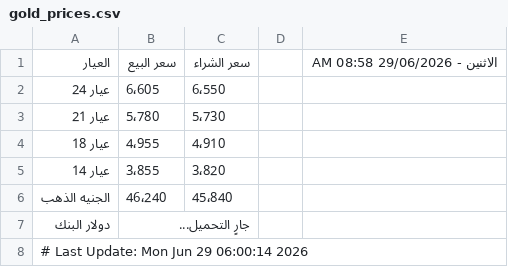
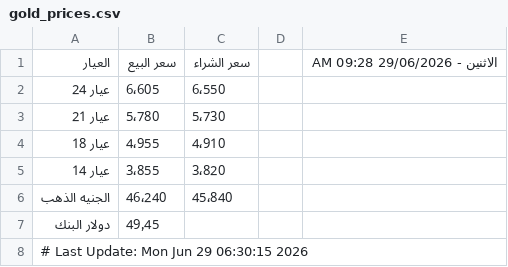
Before and after one commit to abodaapp-hash/-update_gold_prices.py, a CSV file: data/gold_prices.csv, drawn as a sheet.

```diff
--- a/data/gold_prices.csv
+++ b/data/gold_prices.csv
@@ -1,2 +1,2 @@
-العيار,سعر البيع,سعر الشراء,,الاثنين - 29/06/2026 08:58 AM
+العيار,سعر البيع,سعر الشراء,,الاثنين - 29/06/2026 09:28 AM
 عيار 24,6٬605,6٬550,,
@@ -6,3 +6,3 @@
 الجنيه الذهب,46٬240,45٬840,,
-دولار البنك,جارٍ التحميل...,,,
-# Last Update: Mon Jun 29 06:00:14 2026
+دولار البنك,49٫45,,,
+# Last Update: Mon Jun 29 06:30:15 2026
```
